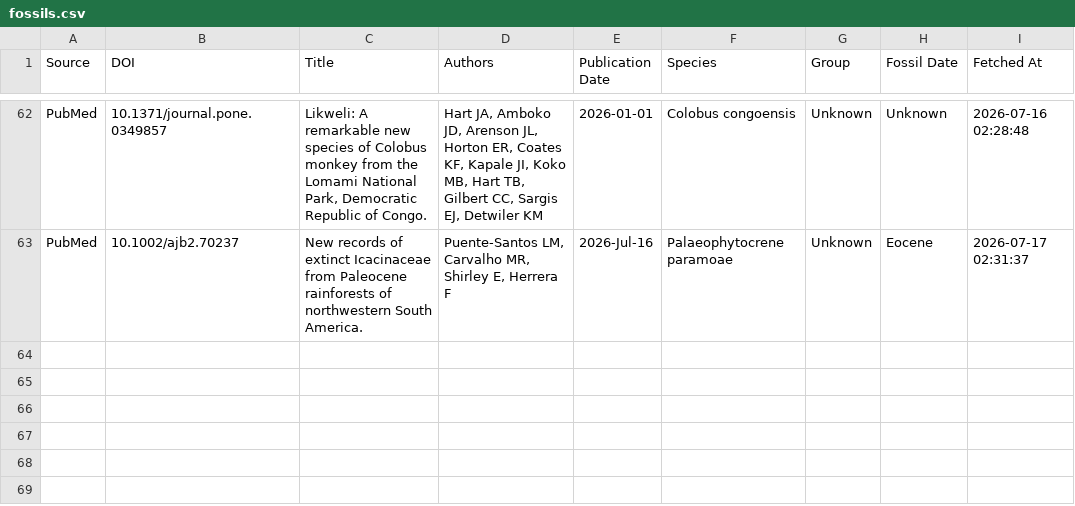
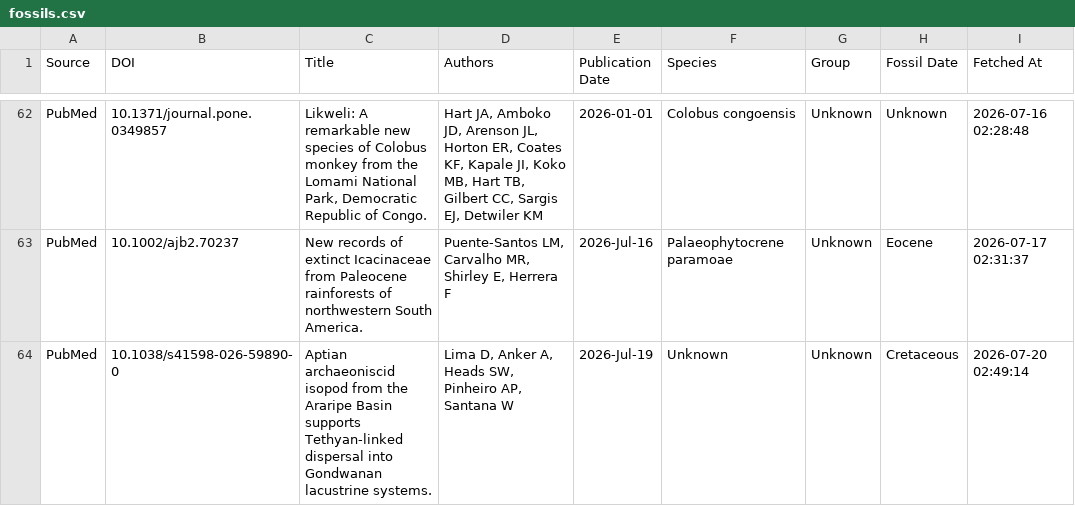
Before and after one commit to freitas-lucas/fossil_searcher, a CSV file: data/fossils.csv, drawn as a sheet; only a part is shown, gaps mark what is left out.

```diff
--- a/data/fossils.csv
+++ b/data/fossils.csv
@@ -63 +63,2 @@ PubMed,10.1371/journal.pone.0349857,"Likweli: A remarkable new species of Colobu
 PubMed,10.1002/ajb2.70237,New records of extinct Icacinaceae from Paleocene rainforests of northwestern South America.,"Puente-Santos LM, Carvalho MR, Shirley E, Herrera F",2026-Jul-16,Palaeophytocrene paramoae,Unknown,Eocene,2026-07-17 02:31:37
+PubMed,10.1038/s41598-026-59890-0,Aptian archaeoniscid isopod from the Araripe Basin supports Tethyan-linked dispersal into Gondwanan lacustrine systems.,"Lima D, Anker A, Heads SW, Pinheiro AP, Santana W",2026-Jul-19,Unknown,Unknown,Cretaceous,2026-07-20 02:49:14
```
Also changed, not shown: data/run_log.csv, 1 other file.
